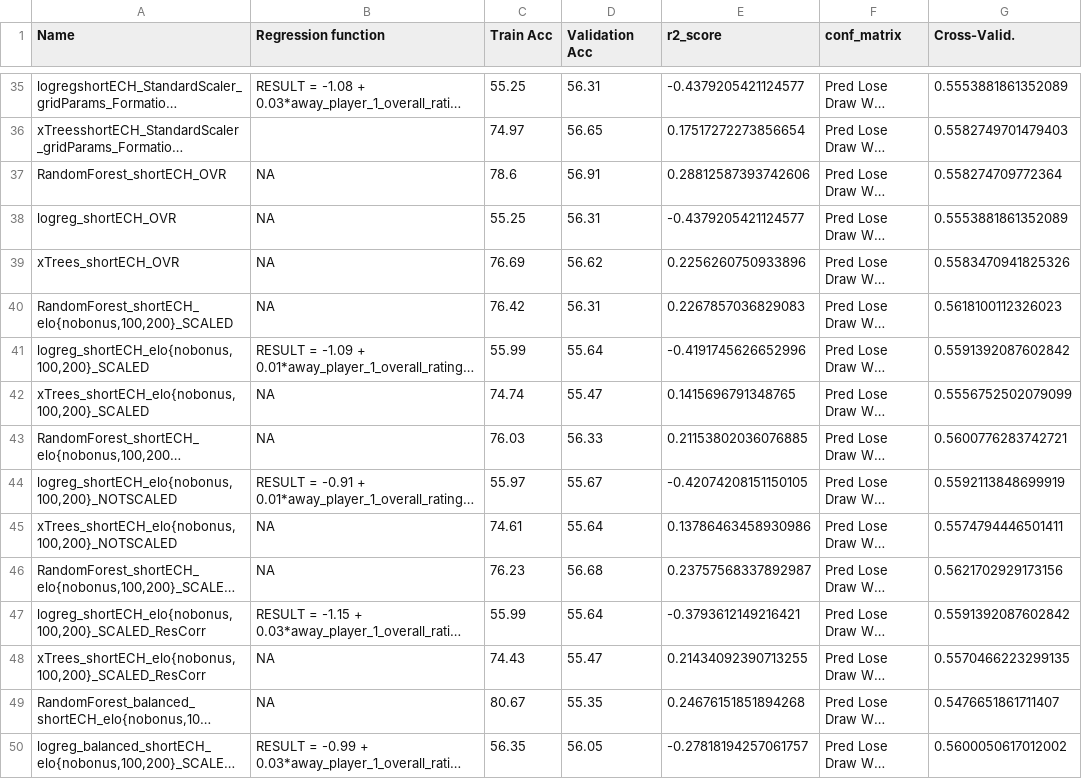
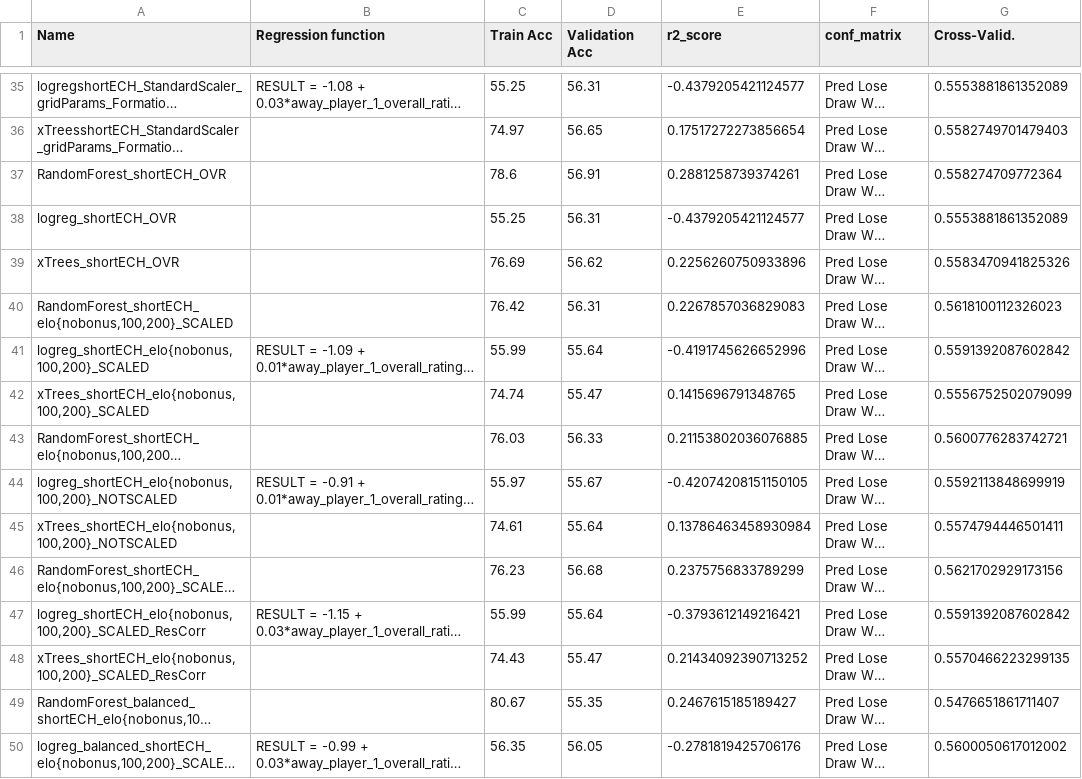
Before and after one commit to jo9k/SoccerAnalysis, a CSV file: out/results_table.csv, drawn as a sheet; only a part is shown, gaps mark what is left out; long unchanged cells end in …; the diff covers the shown part only; the diff names each change by its address in the sheet, - before the commit and + after, or states it on an @@ line.

Commit message:
Added GBRT classifier. Great results!

```diff
--- a/out/results_table.csv
+++ b/out/results_table.csv
-B37:B40 (Regression function): NA
+B37:B40 (Regression function): (empty)
-E37 (r2_score): 0.28812587393742606
+E37 (r2_score): 0.2881258739374261
-B42:B43 (Regression function): NA
+B42:B43 (Regression function): (empty)
-B45:B46 (Regression function): NA
+B45:B46 (Regression function): (empty)
-E45 (r2_score): 0.13786463458930986
+E45 (r2_score): 0.13786463458930984
-E46 (r2_score): 0.23757568337892987
+E46 (r2_score): 0.2375756833789299
-B48:B49 (Regression function): NA
+B48:B49 (Regression function): (empty)
-E48 (r2_score): 0.21434092390713255
+E48 (r2_score): 0.21434092390713252
-E49 (r2_score): 0.24676151851894268
+E49 (r2_score): 0.2467615185189427
-E50 (r2_score): -0.27818194257061757
+E50 (r2_score): -0.2781819425706176
```
Also changed, not shown: 5 added rows and 24 edited cells elsewhere in this file, 1 other file.
